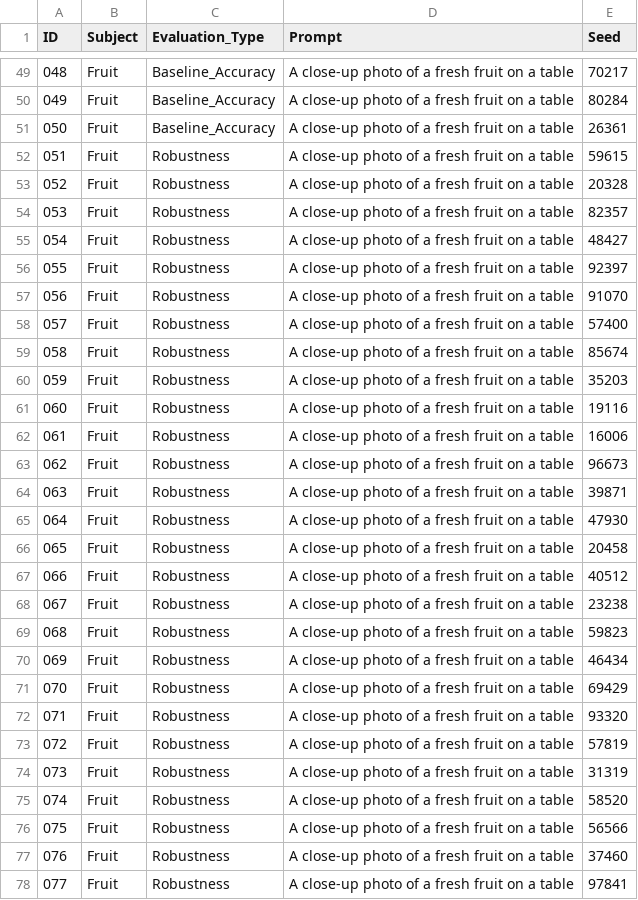
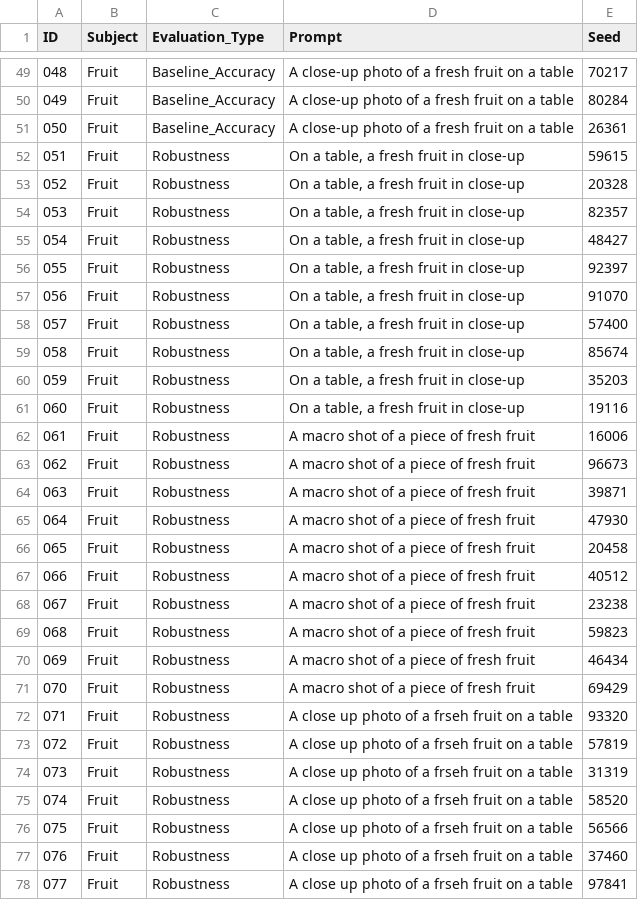
Before and after one commit to Ebber002/Stat_Eval_Stable_diffusion, a CSV file: prompts/prompts_english.csv, drawn as a sheet; only a part is shown, gaps mark what is left out; the diff covers the shown part only.

```diff
--- a/prompts/prompts_english.csv
+++ b/prompts/prompts_english.csv
@@ -51,28 +51,28 @@
 050,Fruit,Baseline_Accuracy,A close-up photo of a fresh fruit on a table,26361
-051,Fruit,Robustness,A close-up photo of a fresh fruit on a table,59615
-052,Fruit,Robustness,A close-up photo of a fresh fruit on a table,20328
-053,Fruit,Robustness,A close-up photo of a fresh fruit on a table,82357
-054,Fruit,Robustness,A close-up photo of a fresh fruit on a table,48427
-055,Fruit,Robustness,A close-up photo of a fresh fruit on a table,92397
-056,Fruit,Robustness,A close-up photo of a fresh fruit on a table,91070
-057,Fruit,Robustness,A close-up photo of a fresh fruit on a table,57400
-058,Fruit,Robustness,A close-up photo of a fresh fruit on a table,85674
-059,Fruit,Robustness,A close-up photo of a fresh fruit on a table,35203
-060,Fruit,Robustness,A close-up photo of a fresh fruit on a table,19116
-061,Fruit,Robustness,A close-up photo of a fresh fruit on a table,16006
-062,Fruit,Robustness,A close-up photo of a fresh fruit on a table,96673
-063,Fruit,Robustness,A close-up photo of a fresh fruit on a table,39871
-064,Fruit,Robustness,A close-up photo of a fresh fruit on a table,47930
-065,Fruit,Robustness,A close-up photo of a fresh fruit on a table,20458
-066,Fruit,Robustness,A close-up photo of a fresh fruit on a table,40512
-067,Fruit,Robustness,A close-up photo of a fresh fruit on a table,23238
-068,Fruit,Robustness,A close-up photo of a fresh fruit on a table,59823
-069,Fruit,Robustness,A close-up photo of a fresh fruit on a table,46434
-070,Fruit,Robustness,A close-up photo of a fresh fruit on a table,69429
-071,Fruit,Robustness,A close-up photo of a fresh fruit on a table,93320
-072,Fruit,Robustness,A close-up photo of a fresh fruit on a table,57819
-073,Fruit,Robustness,A close-up photo of a fresh fruit on a table,31319
-074,Fruit,Robustness,A close-up photo of a fresh fruit on a table,58520
-075,Fruit,Robustness,A close-up photo of a fresh fruit on a table,56566
-076,Fruit,Robustness,A close-up photo of a fresh fruit on a table,37460
-077,Fruit,Robustness,A close-up photo of a fresh fruit on a table,97841
+051,Fruit,Robustness,"On a table, a fresh fruit in close-up",59615
+052,Fruit,Robustness,"On a table, a fresh fruit in close-up",20328
+053,Fruit,Robustness,"On a table, a fresh fruit in close-up",82357
+054,Fruit,Robustness,"On a table, a fresh fruit in close-up",48427
+055,Fruit,Robustness,"On a table, a fresh fruit in close-up",92397
+056,Fruit,Robustness,"On a table, a fresh fruit in close-up",91070
+057,Fruit,Robustness,"On a table, a fresh fruit in close-up",57400
+058,Fruit,Robustness,"On a table, a fresh fruit in close-up",85674
+059,Fruit,Robustness,"On a table, a fresh fruit in close-up",35203
+060,Fruit,Robustness,"On a table, a fresh fruit in close-up",19116
+061,Fruit,Robustness,A macro shot of a piece of fresh fruit,16006
+062,Fruit,Robustness,A macro shot of a piece of fresh fruit,96673
+063,Fruit,Robustness,A macro shot of a piece of fresh fruit,39871
+064,Fruit,Robustness,A macro shot of a piece of fresh fruit,47930
+065,Fruit,Robustness,A macro shot of a piece of fresh fruit,20458
+066,Fruit,Robustness,A macro shot of a piece of fresh fruit,40512
+067,Fruit,Robustness,A macro shot of a piece of fresh fruit,23238
+068,Fruit,Robustness,A macro shot of a piece of fresh fruit,59823
+069,Fruit,Robustness,A macro shot of a piece of fresh fruit,46434
+070,Fruit,Robustness,A macro shot of a piece of fresh fruit,69429
+071,Fruit,Robustness,A close up photo of a frseh fruit on a table,93320
+072,Fruit,Robustness,A close up photo of a frseh fruit on a table,57819
+073,Fruit,Robustness,A close up photo of a frseh fruit on a table,31319
+074,Fruit,Robustness,A close up photo of a frseh fruit on a table,58520
+075,Fruit,Robustness,A close up photo of a frseh fruit on a table,56566
+076,Fruit,Robustness,A close up photo of a frseh fruit on a table,37460
+077,Fruit,Robustness,A close up photo of a frseh fruit on a table,97841
```
Also changed, not shown: 173 edited cells elsewhere in this file, evaluations/evaluated_results_clip_english.csv, 14 other files.
